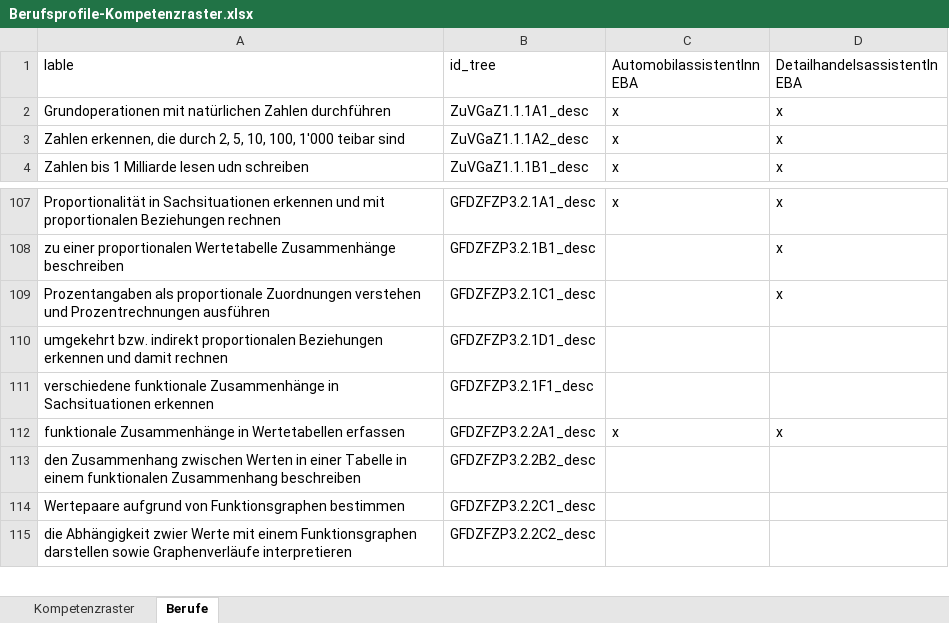
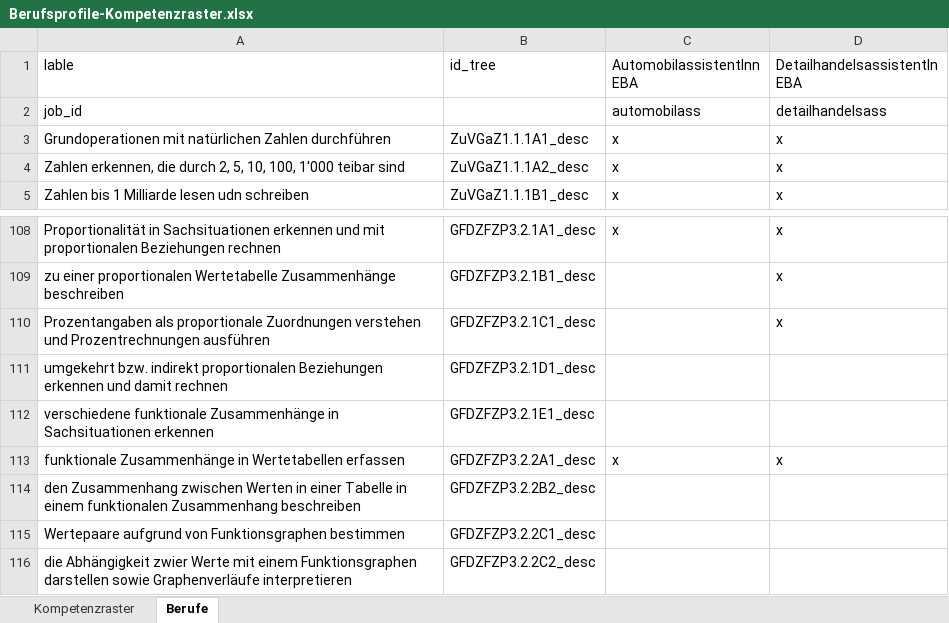
Before and after one commit to shaaofbla/getReady, an Excel workbook: Berufsprofile-Kompetenzraster.xlsx, sheet Berufe, drawn as a sheet; only a part is shown, gaps mark what is left out; values as stored, in another font and other column widths than the file's, no borders; addresses are those after the commit; the diff names each change by its address in the sheet, - before the commit and + after, or states it on an @@ line.

```diff
--- a/Berufsprofile-Kompetenzraster.xlsx (sheet Berufe)
+++ b/Berufsprofile-Kompetenzraster.xlsx (sheet Berufe)
+row 2: job_id |  | automobilass | detailhandelsass
-B112 (id_tree): GFDZFZP3.2.1F1_desc
+B112 (id_tree): GFDZFZP3.2.1E1_desc
```
Also changed, not shown: sheet Kompetenzraster, formulas that keep their value, 4 other files.
